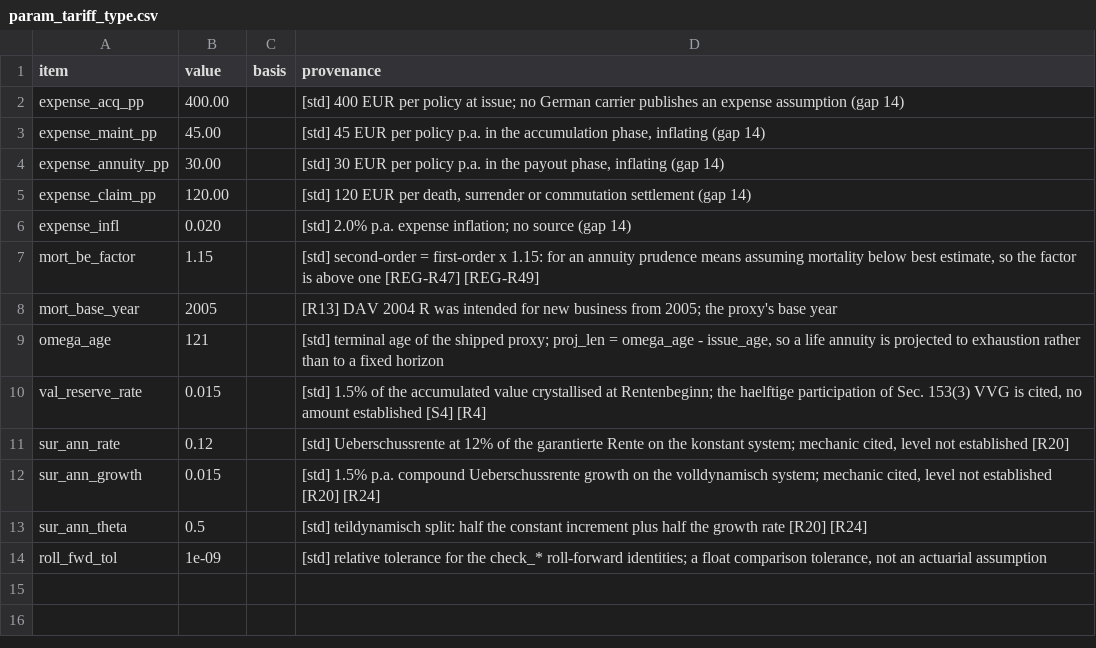
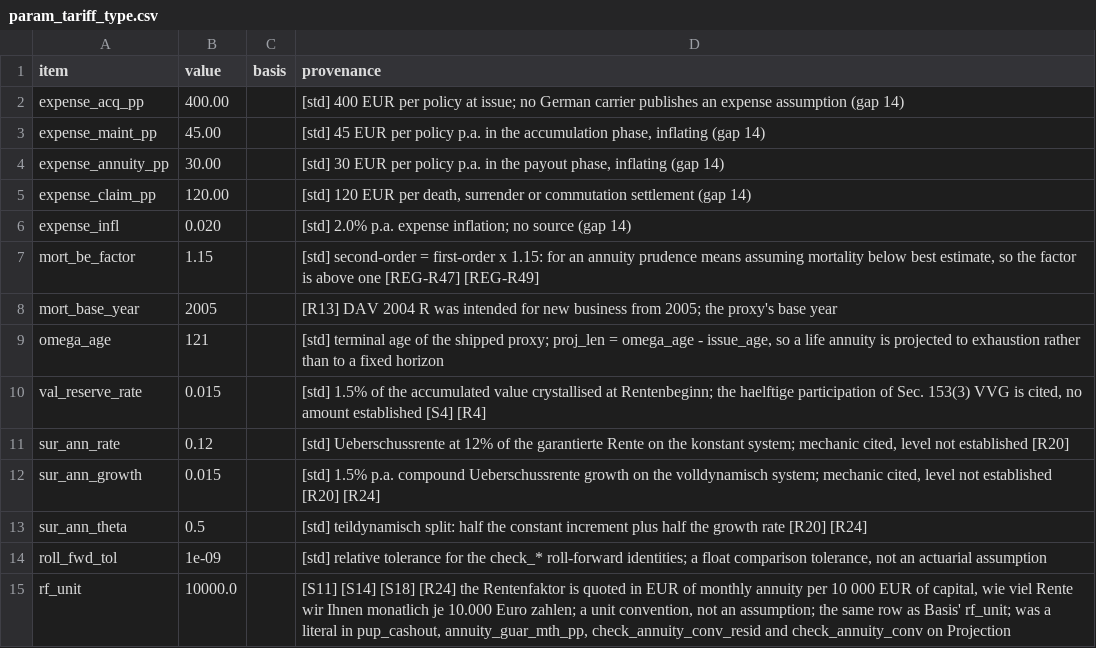
Before and after one commit to Degelmann-Solutions/delib-testbed, a CSV file: products/klassische_rentenversicherung/param_tariff_type.csv, drawn as a sheet.

```diff
--- a/products/klassische_rentenversicherung/param_tariff_type.csv
+++ b/products/klassische_rentenversicherung/param_tariff_type.csv
@@ -14 +14,2 @@ sur_ann_theta,0.5,,[std] teildynamisch split: half the constant increment plus h
 roll_fwd_tol,1e-09,,"[std] relative tolerance for the check_* roll-forward identities; a float comparison tolerance, not an actuarial assumption"
+rf_unit,10000.0,,"[S11] [S14] [S18] [R24] the Rentenfaktor is quoted in EUR of monthly annuity per 10 000 EUR of capital, wie viel Rente wir Ihnen monatlich je 10.000 Euro zahlen; a unit convention, not an assumption; the same row as Basis' rf_unit; was a literal in pup_cashout, annuity_guar_mth_pp, check_annuity_conv_resid and check_annuity_conv on Projection"
```
Also changed, not shown: products/fondsgebundene_rentenversicherung/param_tariff_type.csv, products/indexpolice/param_tariff_type.csv, 16 other files.
